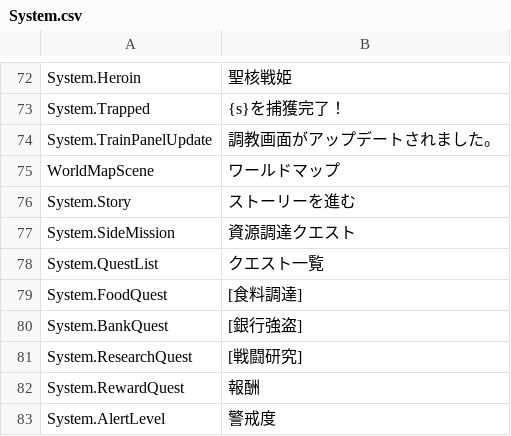
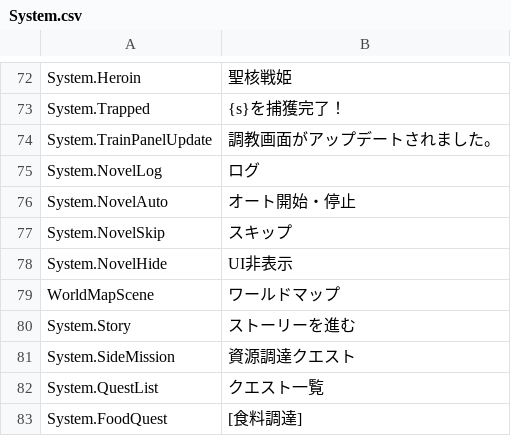
Before and after one commit to maryphun/magicheroines, a CSV file: Assets/Resources/LocalizationSheet/System.csv, drawn as a sheet; only a part is shown, gaps mark what is left out; the shorter side is filled out with more unchanged rows; the diff names each change by its address in the sheet, - before the commit and + after, or states it on an @@ line.

```diff
--- a/Assets/Resources/LocalizationSheet/System.csv
+++ b/Assets/Resources/LocalizationSheet/System.csv
+row 75: System.NovelLog | ログ
+row 76: System.NovelAuto | オート開始・停止
+row 77: System.NovelSkip | スキップ
+row 78: System.NovelHide | UI非表示
```
Also changed, not shown: Assets/Resources/LocalizationSheet/Akiho.csv, 4 other files.
